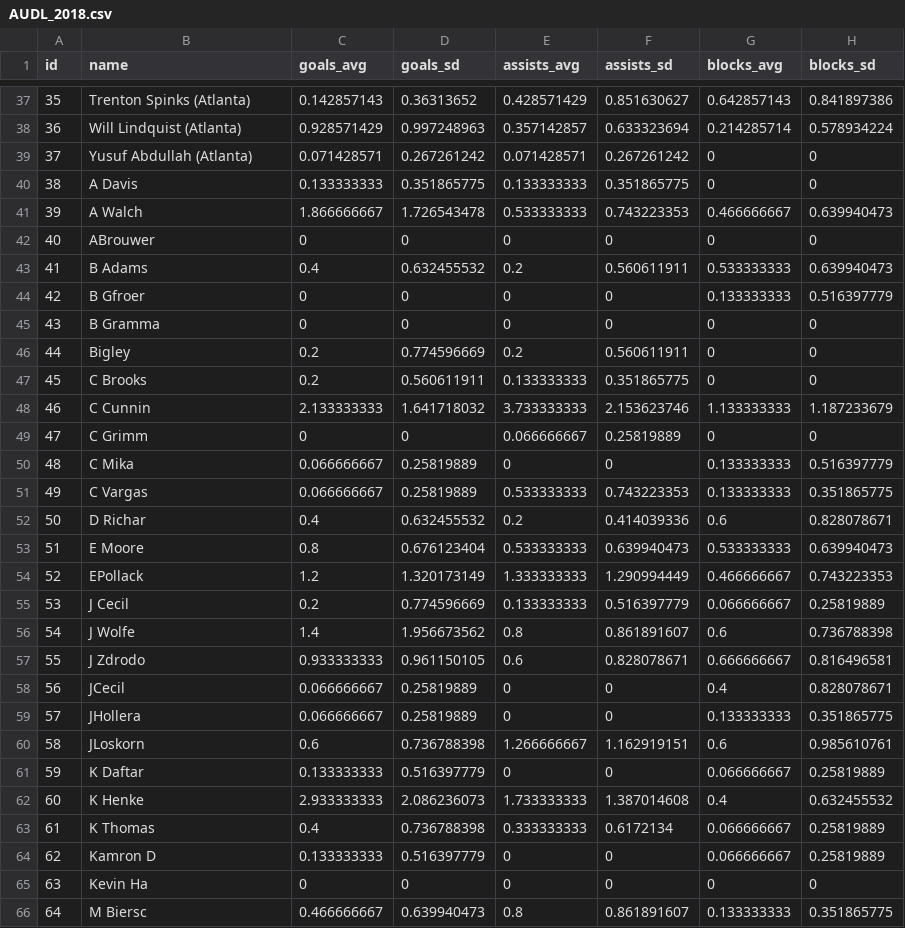
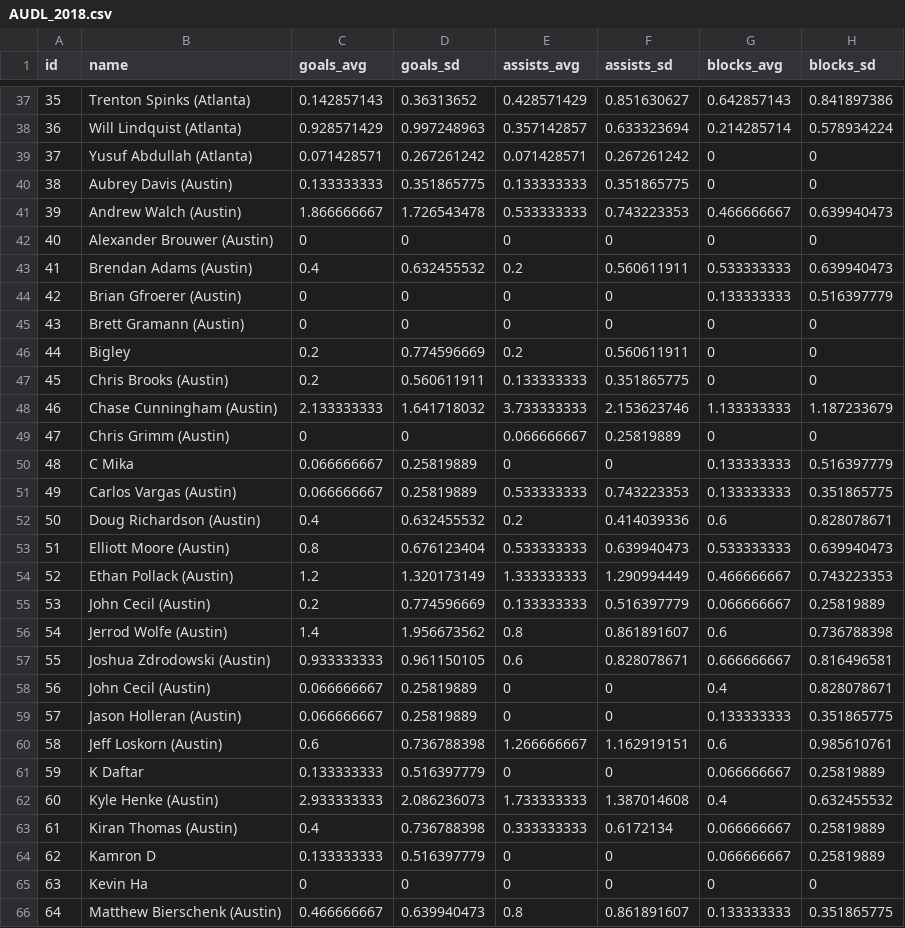
Before and after one commit to edward638/datastone, a CSV file: db/data/fixeddata/AUDL_2018.csv, drawn as a sheet; only a part is shown, gaps mark what is left out; the diff covers the shown part only; the diff names each change by its address in the sheet, - before the commit and + after, or states it on an @@ line.

Commit message:
Updated Austin Sol

```diff
--- a/db/data/fixeddata/AUDL_2018.csv
+++ b/db/data/fixeddata/AUDL_2018.csv
-B40 (name): A Davis
+B40 (name): Aubrey Davis (Austin)
-B41 (name): A Walch
+B41 (name): Andrew Walch (Austin)
-B42 (name): ABrouwer
+B42 (name): Alexander Brouwer (Austin)
-B43 (name): B Adams
+B43 (name): Brendan Adams (Austin)
-B44 (name): B Gfroer
+B44 (name): Brian Gfroerer (Austin)
-B45 (name): B Gramma
+B45 (name): Brett Gramann (Austin)
-B47 (name): C Brooks
+B47 (name): Chris Brooks (Austin)
-B48 (name): C Cunnin
+B48 (name): Chase Cunningham (Austin)
-B49 (name): C Grimm
+B49 (name): Chris Grimm (Austin)
-B51 (name): C Vargas
+B51 (name): Carlos Vargas (Austin)
-B52 (name): D Richar
+B52 (name): Doug Richardson (Austin)
-B53 (name): E Moore
+B53 (name): Elliott Moore (Austin)
-B54 (name): EPollack
+B54 (name): Ethan Pollack (Austin)
-B55 (name): J Cecil
+B55 (name): John Cecil (Austin)
-B56 (name): J Wolfe
+B56 (name): Jerrod Wolfe (Austin)
-B57 (name): J Zdrodo
+B57 (name): Joshua Zdrodowski (Austin)
-B58 (name): JCecil
+B58 (name): John Cecil (Austin)
-B59 (name): JHollera
+B59 (name): Jason Holleran (Austin)
-B60 (name): JLoskorn
+B60 (name): Jeff Loskorn (Austin)
-B62 (name): K Henke
+B62 (name): Kyle Henke (Austin)
-B63 (name): K Thomas
+B63 (name): Kiran Thomas (Austin)
-B66 (name): M Biersc
+B66 (name): Matthew Bierschenk (Austin)
```
Also changed, not shown: 13 edited cells elsewhere in this file.
